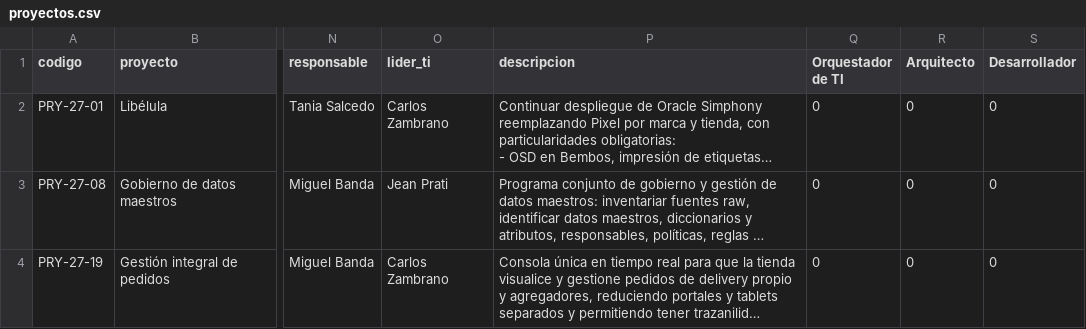
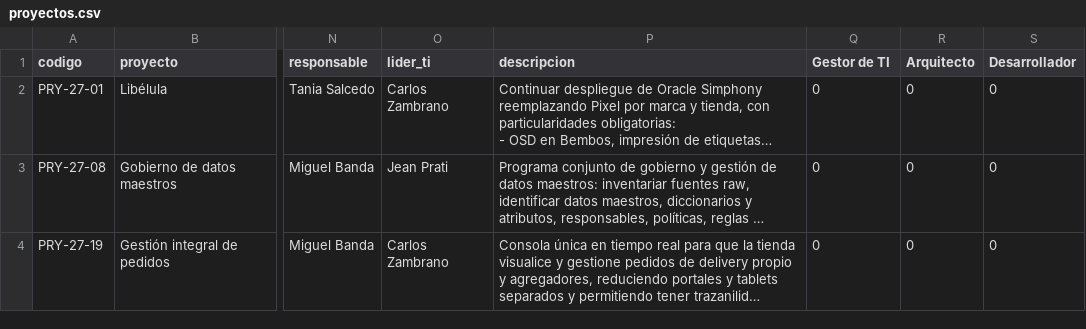
Before and after one commit to jaimediazizquierdo1981-dotcom/gestor-proyectos-ngr, a CSV file: data/proyectos.csv, drawn as a sheet; only a part is shown, gaps mark what is left out; long unchanged cells end in …; the diff names each change by its address in the sheet, - before the commit and + after, or states it on an @@ line.

```diff
--- a/data/proyectos.csv
+++ b/data/proyectos.csv
-Q1: Orquestador de TI
+Q1: Gestor de TI
```
Also changed, not shown: data/equipo.csv, 8 other files.
